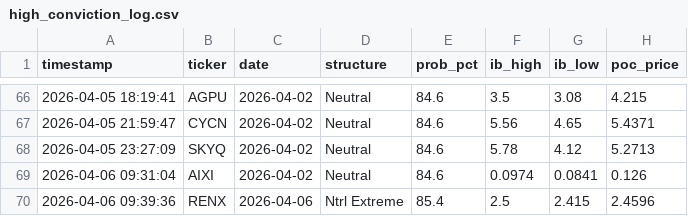
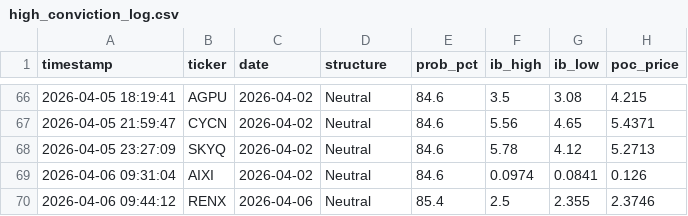
Before and after one commit to rickeybev3-afk/edgeiq, a CSV file: high_conviction_log.csv, drawn as a sheet; only a part is shown, gaps mark what is left out.

```diff
--- a/high_conviction_log.csv
+++ b/high_conviction_log.csv
@@ -69,2 +69,2 @@ timestamp,ticker,date,structure,prob_pct,ib_high,ib_low,poc_price
 2026-04-06 09:31:04,AIXI,2026-04-02,Neutral,84.6,0.0974,0.0841,0.126
-2026-04-06 09:39:36,RENX,2026-04-06,Ntrl Extreme,85.4,2.5,2.415,2.4596
+2026-04-06 09:44:12,RENX,2026-04-06,Neutral,85.4,2.5,2.355,2.3746
```
